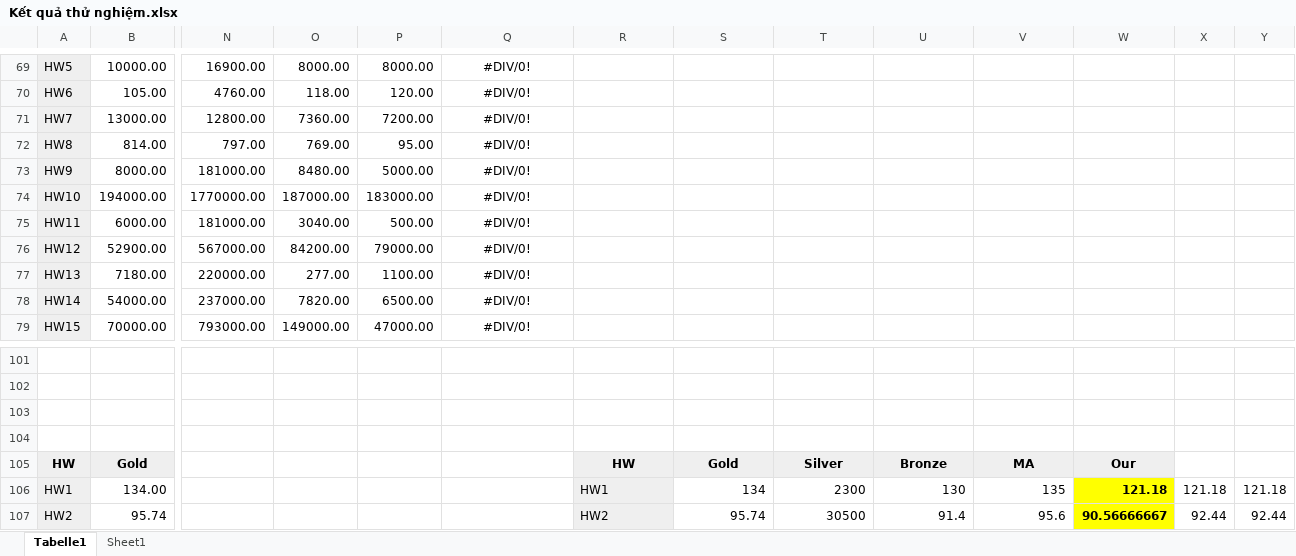
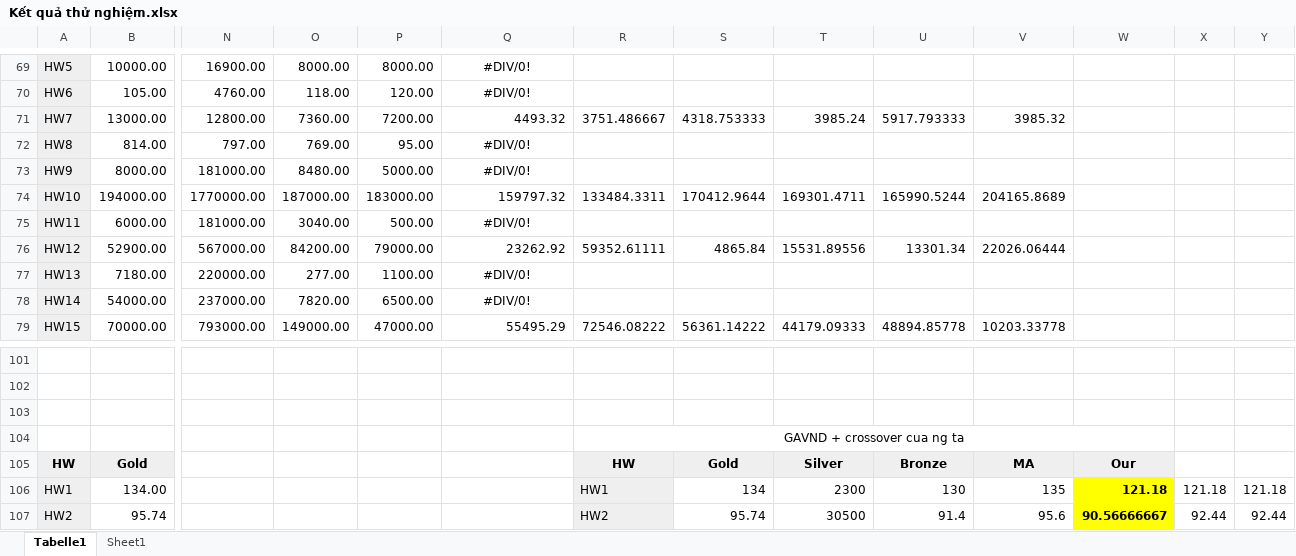
Before and after one commit to tranphuc15122004/New_DPDP, an Excel workbook: Kết quả thử nghiệm.xlsx, sheet Tabelle1, drawn as a sheet; only a part is shown, gaps mark what is left out; values as stored, in another font and other column widths than the file's, no borders; the diff covers the shown part only; the diff names each change by its address in the sheet, - before the commit and + after, or states it on an @@ line.

Commit message:
7.8.25
- Cập nhật khung thuật toán mới (GAVND3)

```diff
--- a/Kết quả thử nghiệm.xlsx (sheet Tabelle1)
+++ b/Kết quả thử nghiệm.xlsx (sheet Tabelle1)
-Q71: #DIV/0!
+Q71: 4493.32
-Q71 alignment: center
+Q71 alignment: right
-R71: (empty)
+R71: 3751.486667
-S71: (empty)
+S71: 4318.753333
-T71: (empty)
+T71: 3985.24
-U71: (empty)
+U71: 5917.793333
-V71: (empty)
+V71: 3985.32
-Q74: #DIV/0!
+Q74: 159797.32
-Q74 alignment: center
+Q74 alignment: right
-R74: (empty)
+R74: 133484.3311
-S74: (empty)
+S74: 170412.9644
-T74: (empty)
+T74: 169301.4711
-U74: (empty)
+U74: 165990.5244
-V74: (empty)
+V74: 204165.8689
-Q76: #DIV/0!
+Q76: 23262.92
-Q76 alignment: center
+Q76 alignment: right
-R76: (empty)
+R76: 59352.61111
-S76: (empty)
+S76: 4865.84
-T76: (empty)
+T76: 15531.89556
-U76: (empty)
+U76: 13301.34
-V76: (empty)
+V76: 22026.06444
-Q79: #DIV/0!
+Q79: 55495.29
-Q79 alignment: center
+Q79 alignment: right
-R79: (empty)
+R79: 72546.08222
-S79: (empty)
+S79: 56361.14222
-T79: (empty)
+T79: 44179.09333
-U79: (empty)
+U79: 48894.85778
-V79: (empty)
+V79: 10203.33778
-R104: (empty)
+R104: GAVND + crossover cua ng ta
+R104:W104 merged
```
Also changed, not shown: 142 added rows, 6 edited cells and cell formats elsewhere in this sheet, 17 other files.
